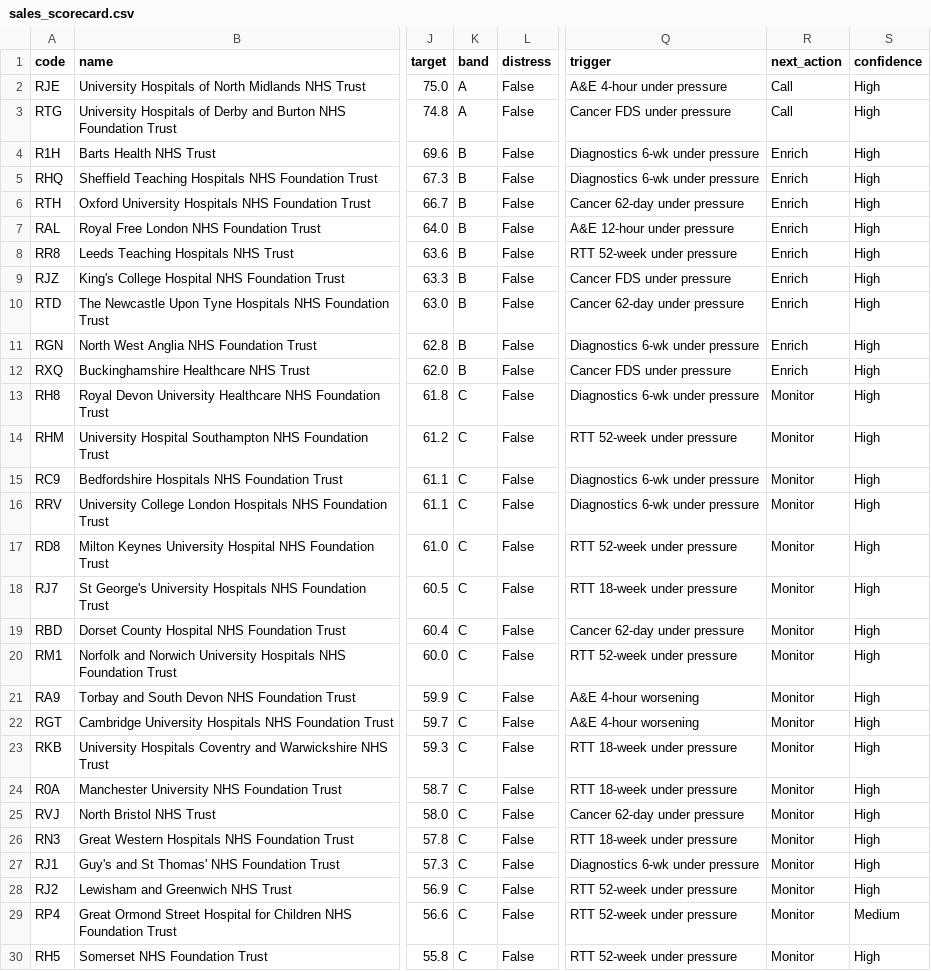
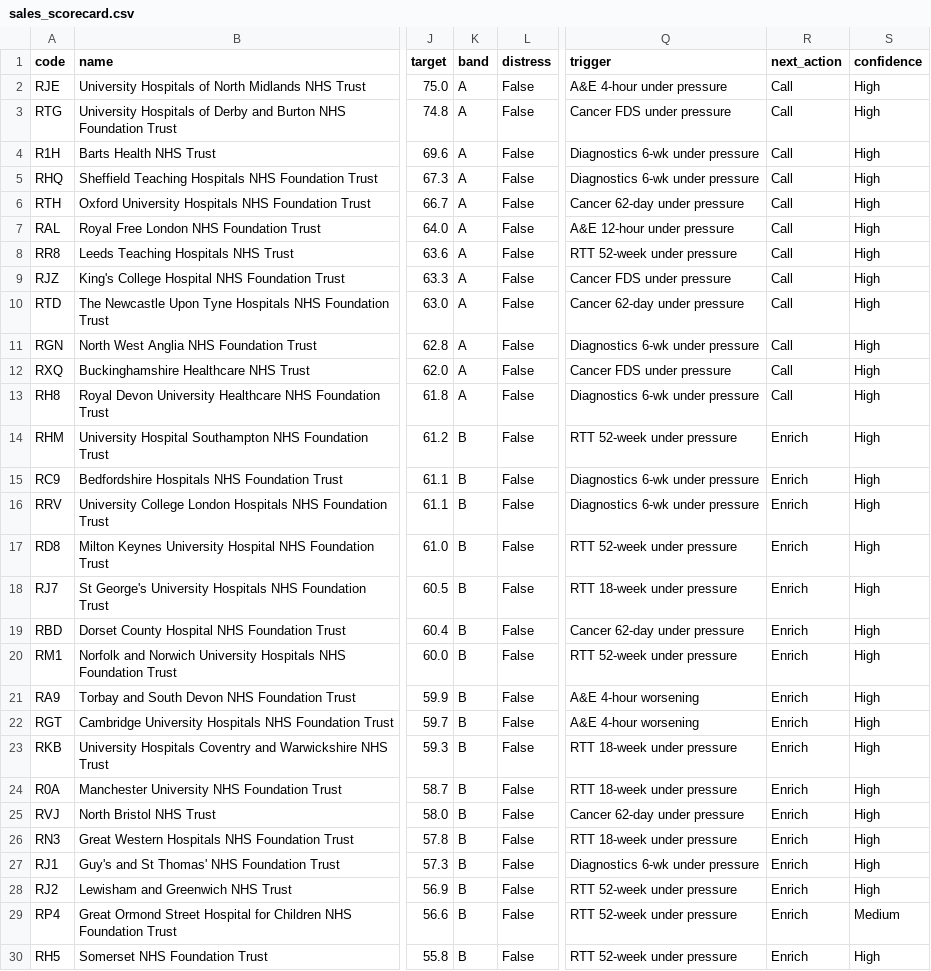
Before and after one commit to Drewsif95-Intuita/intuita-healthcare-tracker, a CSV file: outputs/sales_scorecard.csv, drawn as a sheet; only a part is shown, gaps mark what is left out; the diff covers the shown part only; the diff names each change by its address in the sheet, - before the commit and + after, or states it on an @@ line.

Commit message:
Update targeting bands to capacity tiers

```diff
--- a/outputs/sales_scorecard.csv
+++ b/outputs/sales_scorecard.csv
-K4:K12 (band): B
+K4:K12 (band): A
-R4:R12 (next_action): Enrich
+R4:R12 (next_action): Call
-K13 (band): C
+K13 (band): A
-R13 (next_action): Monitor
+R13 (next_action): Call
-K14:K30 (band): C
+K14:K30 (band): B
-R14:R30 (next_action): Monitor
+R14:R30 (next_action): Enrich
```
Also changed, not shown: 68 edited cells elsewhere in this file, 6 other files.
